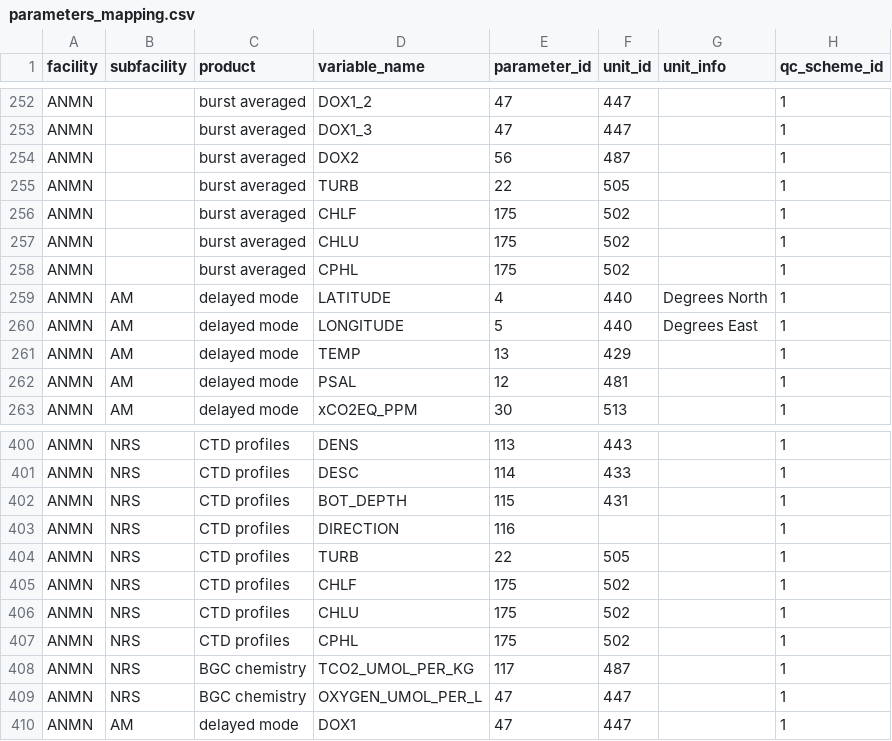
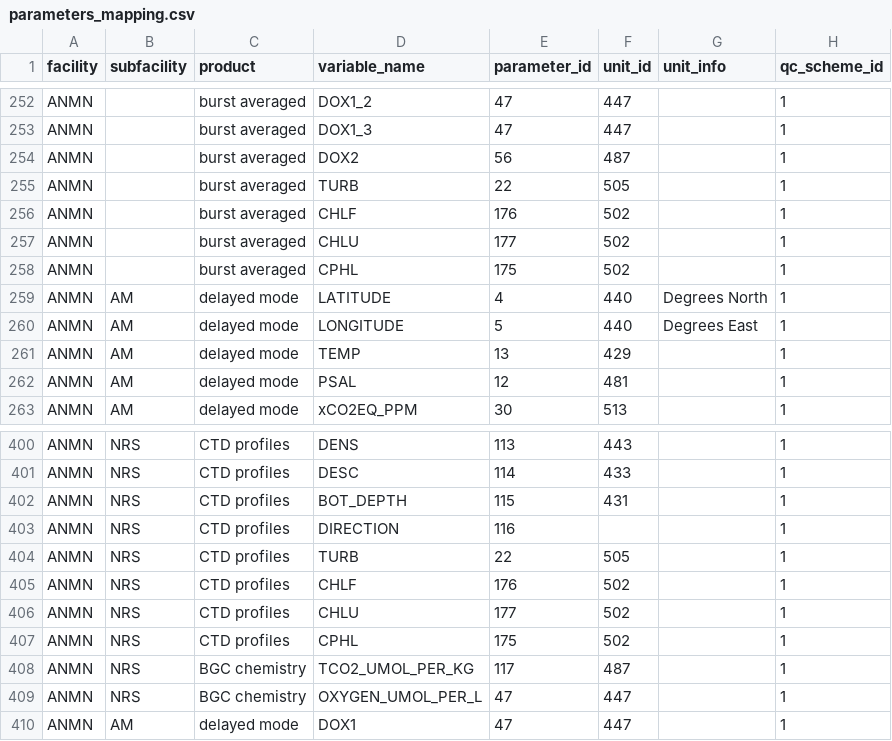
Before and after one commit to aodn/data-services, a CSV file: PARAMETERS_MAPPING/parameters_mapping.csv, drawn as a sheet; only a part is shown, gaps mark what is left out.

```diff
--- a/PARAMETERS_MAPPING/parameters_mapping.csv
+++ b/PARAMETERS_MAPPING/parameters_mapping.csv
@@ -255,4 +255,4 @@ ANMN;;burst averaged;DOX2;56;487;;1
 ANMN;;burst averaged;TURB;22;505;;1
-ANMN;;burst averaged;CHLF;175;502;;1
-ANMN;;burst averaged;CHLU;175;502;;1
+ANMN;;burst averaged;CHLF;176;502;;1
+ANMN;;burst averaged;CHLU;177;502;;1
 ANMN;;burst averaged;CPHL;175;502;;1
@@ -404,4 +404,4 @@ ANMN;NRS;CTD profiles;DIRECTION;116;;;1
 ANMN;NRS;CTD profiles;TURB;22;505;;1
-ANMN;NRS;CTD profiles;CHLF;175;502;;1
-ANMN;NRS;CTD profiles;CHLU;175;502;;1
+ANMN;NRS;CTD profiles;CHLF;176;502;;1
+ANMN;NRS;CTD profiles;CHLU;177;502;;1
 ANMN;NRS;CTD profiles;CPHL;175;502;;1
```
Also changed, not shown: PARAMETERS_MAPPING/parameters.csv.
